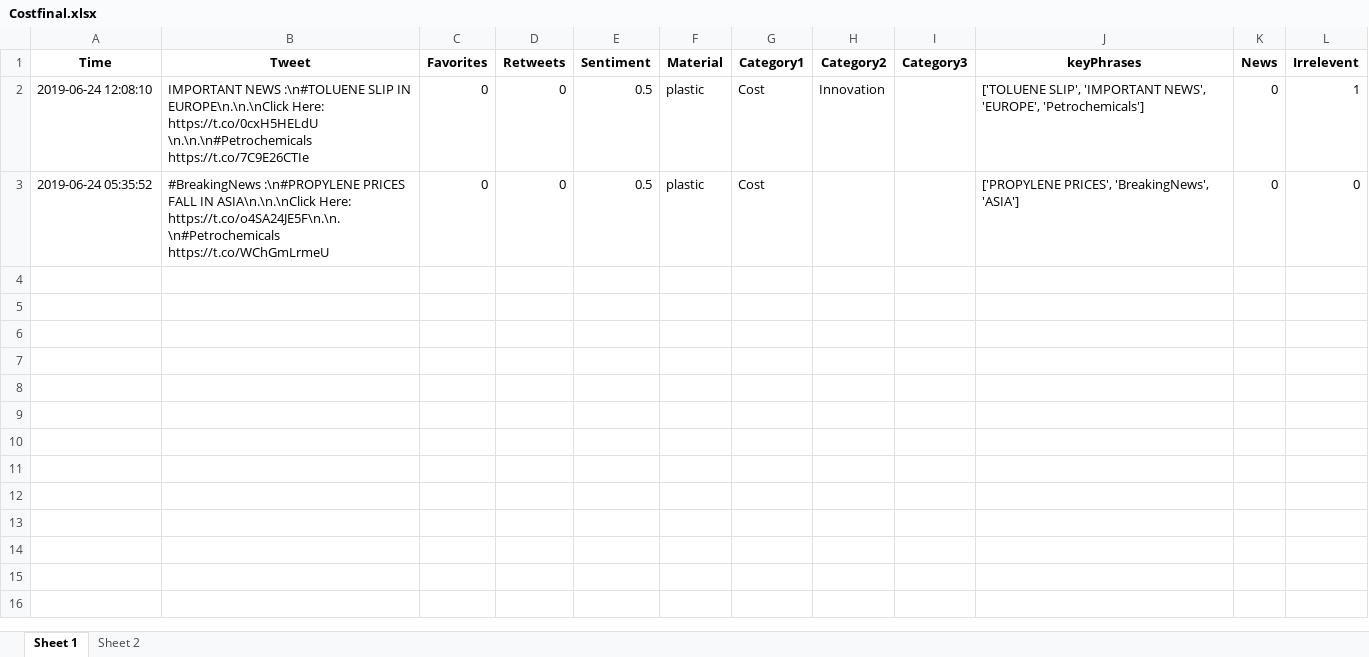
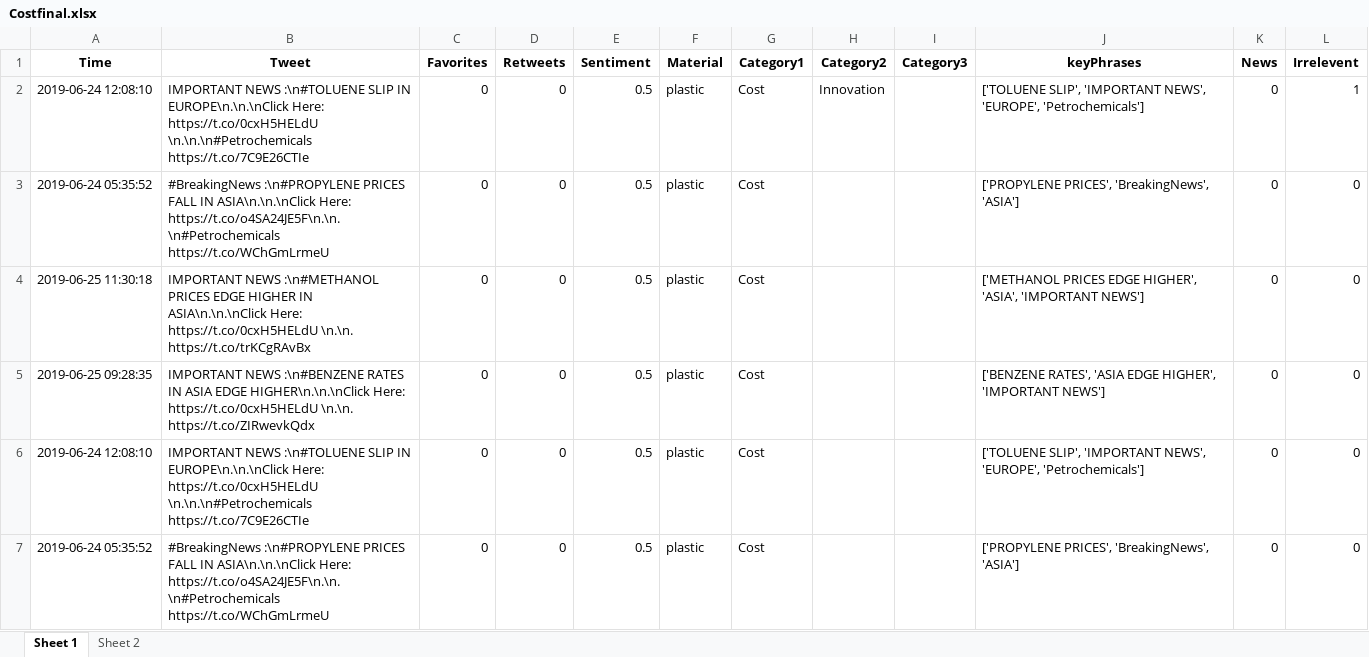
Before and after one commit to hsaraiya5/SummerInternProject2019, an Excel workbook: finalData/Costfinal.xlsx, sheet Sheet 1, drawn as a sheet; values as stored, in another font and other column widths than the file's, no borders; the diff names each change by its address in the sheet, - before the commit and + after, or states it on an @@ line.

```diff
--- a/finalData/Costfinal.xlsx (sheet Sheet 1)
+++ b/finalData/Costfinal.xlsx (sheet Sheet 1)
+row 4: 2019-06-25 11:30:18 | IMPORTANT NEWS :\n#METHANOL PRICES EDGE HIGHER IN ASIA\n.\n.\nClick Here: https://t.co/0cxH5HELdU \n.\n. https://t.co/trKCgRAvBx | 0 | 0 | 0.5 | plastic | Cost |  |  | ['METHANOL PRICES EDGE HIGHER', 'ASIA', 'IMPORTANT NEWS'] | 0 | 0
+row 5: 2019-06-25 09:28:35 | IMPORTANT NEWS :\n#BENZENE RATES IN ASIA EDGE HIGHER\n.\n.\nClick Here: https://t.co/0cxH5HELdU \n.\n. https://t.co/ZIRwevkQdx | 0 | 0 | 0.5 | plastic | Cost |  |  | ['BENZENE RATES', 'ASIA EDGE HIGHER', 'IMPORTANT NEWS'] | 0 | 0
+row 6: 2019-06-24 12:08:10 | IMPORTANT NEWS :\n#TOLUENE SLIP IN EUROPE\n.\n.\nClick Here: https://t.co/0cxH5HELdU \n.\n.\n#Petrochemicals https://t.co/7C9E26CTIe | 0 | 0 | 0.5 | plastic | Cost |  |  | ['TOLUENE SLIP', 'IMPORTANT NEWS', 'EUROPE', 'Petrochemicals'] | 0 | 0
+row 7: 2019-06-24 05:35:52 | #BreakingNews :\n#PROPYLENE PRICES FALL IN ASIA\n.\n.\nClick Here: https://t.co/o4SA24JE5F\n.\n.\n#Petrochemicals https://t.co/WChGmLrmeU | 0 | 0 | 0.5 | plastic | Cost |  |  | ['PROPYLENE PRICES', 'BreakingNews', 'ASIA'] | 0 | 0
```
Also changed, not shown: finalData/Aestheticfinal.xlsx, finalData/Artfinal.xlsx, 7 other files.
